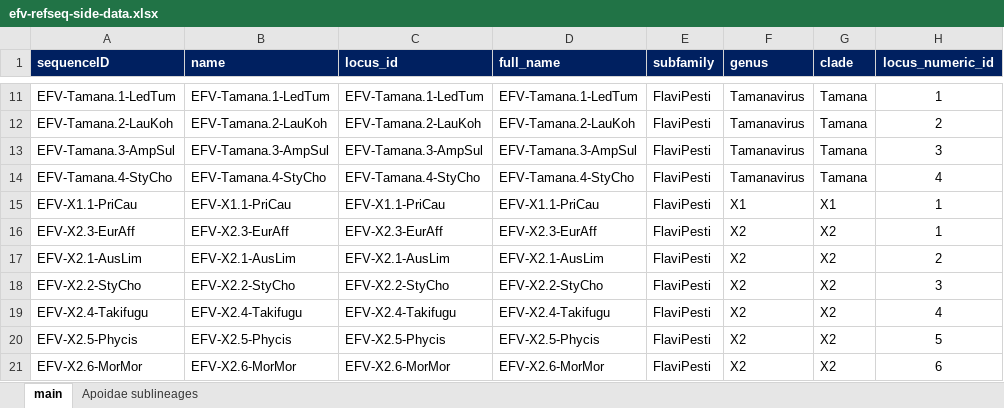
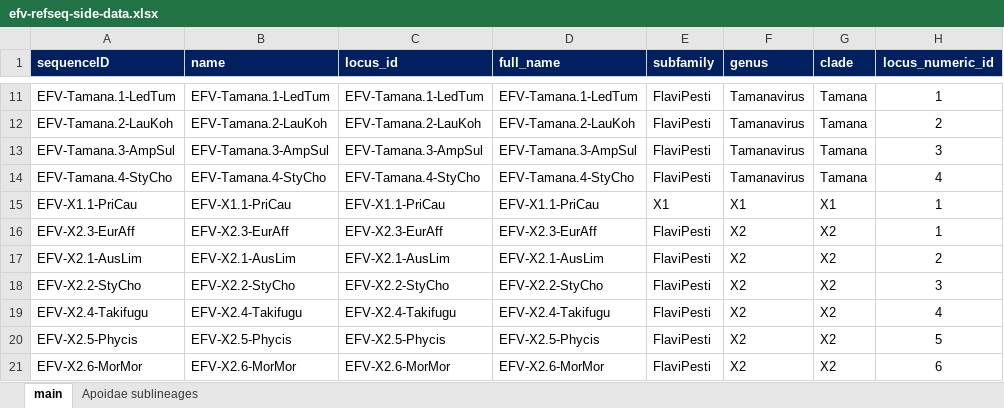
Before and after one commit to giffordlabcvr/Flavivirus-GLUE, an Excel workbook: tabular/eve/efv-refseq-side-data.xlsx, sheet main, drawn as a sheet; only a part is shown, gaps mark what is left out; values as stored, in another font and other column widths than the file's, no borders; the diff names each change by its address in the sheet, - before the commit and + after, or states it on an @@ line.

```diff
--- a/tabular/eve/efv-refseq-side-data.xlsx (sheet main)
+++ b/tabular/eve/efv-refseq-side-data.xlsx (sheet main)
-E15 (subfamily): FlaviPesti
+E15 (subfamily): X1
```
Also changed, not shown: 3 other files.
